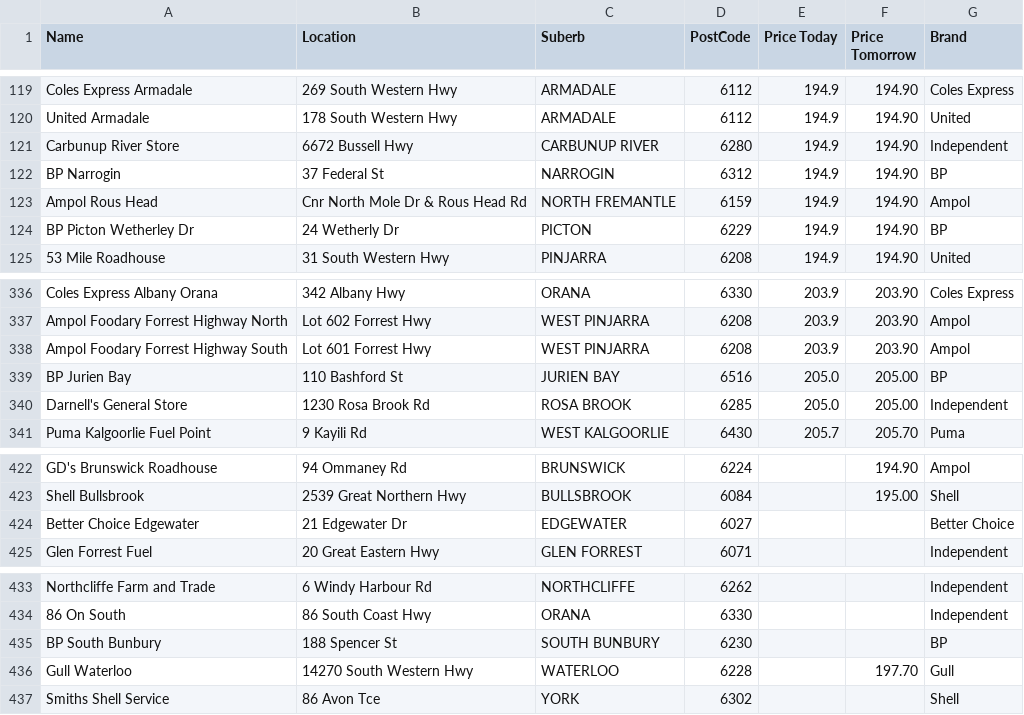
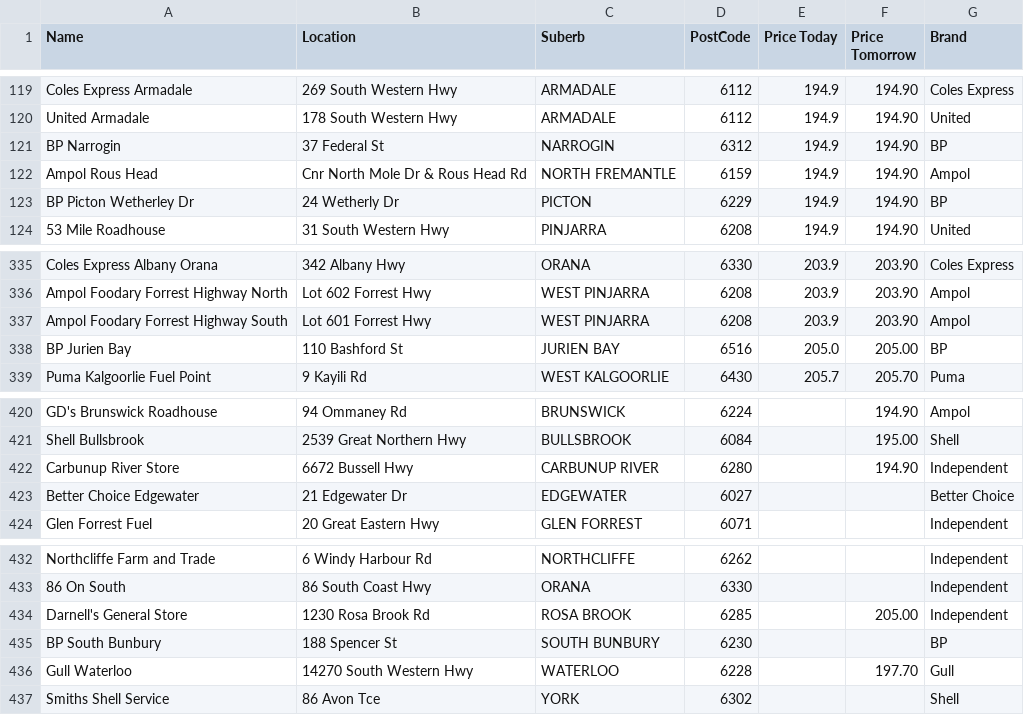
Before and after one commit to Luke3573/WaFuel, a CSV file: WaFuelDSL.csv, drawn as a sheet; only a part is shown, gaps mark what is left out; removed rows and columns are numbered as before the commit, all else as after; the diff names each change by its address in the sheet, - before the commit and + after, or states it on an @@ line.

```diff
--- a/WaFuelDSL.csv
+++ b/WaFuelDSL.csv
-row 121: Carbunup River Store | 6672 Bussell Hwy | CARBUNUP RIVER | 6280 | 194.9 | 194.90 | Independent
-row 340: Darnell's General Store | 1230 Rosa Brook Rd | ROSA BROOK | 6285 | 205.0 | 205.00 | Independent
+row 422: Carbunup River Store | 6672 Bussell Hwy | CARBUNUP RIVER | 6280 |  | 194.90 | Independent
+row 434: Darnell's General Store | 1230 Rosa Brook Rd | ROSA BROOK | 6285 |  | 205.00 | Independent
```
Also changed, not shown: WaFuel95.csv, WaFuel98.csv, 1 other file.
